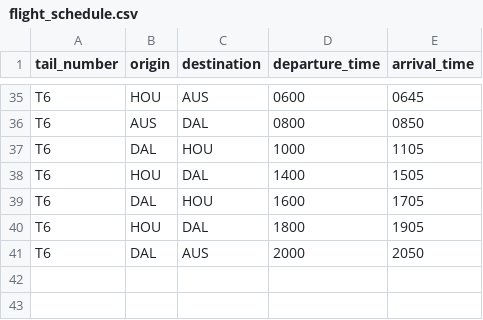
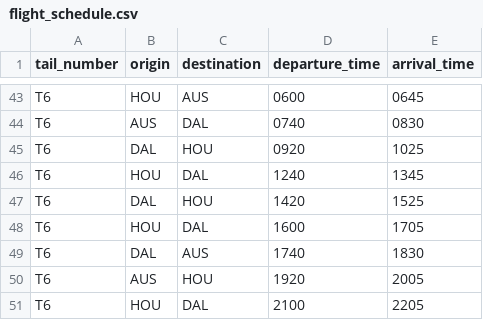
Before and after one commit to vidhyu/mis_6v99_2017_summer, a CSV file: assignment_01/flight_schedule.csv, drawn as a sheet; only a part is shown, gaps mark what is left out; addresses are those after the commit; the diff covers the shown part only; the diff names each change by its address in the sheet, - before the commit and + after, or states it on an @@ line.

```diff
--- a/assignment_01/flight_schedule.csv
+++ b/assignment_01/flight_schedule.csv
-D44 (departure_time): 0800
+D44 (departure_time): 0740
-E44 (arrival_time): 0850
+E44 (arrival_time): 0830
-D45 (departure_time): 1000
+D45 (departure_time): 0920
-E45 (arrival_time): 1105
+E45 (arrival_time): 1025
-D46 (departure_time): 1400
+D46 (departure_time): 1240
-E46 (arrival_time): 1505
+E46 (arrival_time): 1345
-D47 (departure_time): 1600
+D47 (departure_time): 1420
-E47 (arrival_time): 1705
+E47 (arrival_time): 1525
-D48 (departure_time): 1800
+D48 (departure_time): 1600
-E48 (arrival_time): 1905
+E48 (arrival_time): 1705
-D49 (departure_time): 2000
+D49 (departure_time): 1740
-E49 (arrival_time): 2050
+E49 (arrival_time): 1830
+row 50: T6 | AUS | HOU | 1920 | 2005
+row 51: T6 | HOU | DAL | 2100 | 2205
```
Also changed, not shown: 8 added rows and 56 edited cells elsewhere in this file, 3 other files.
